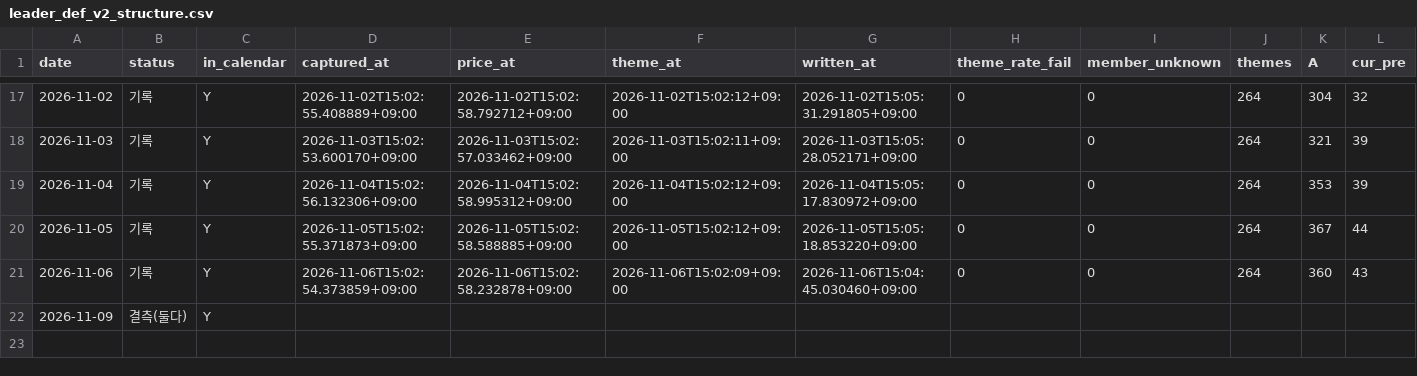
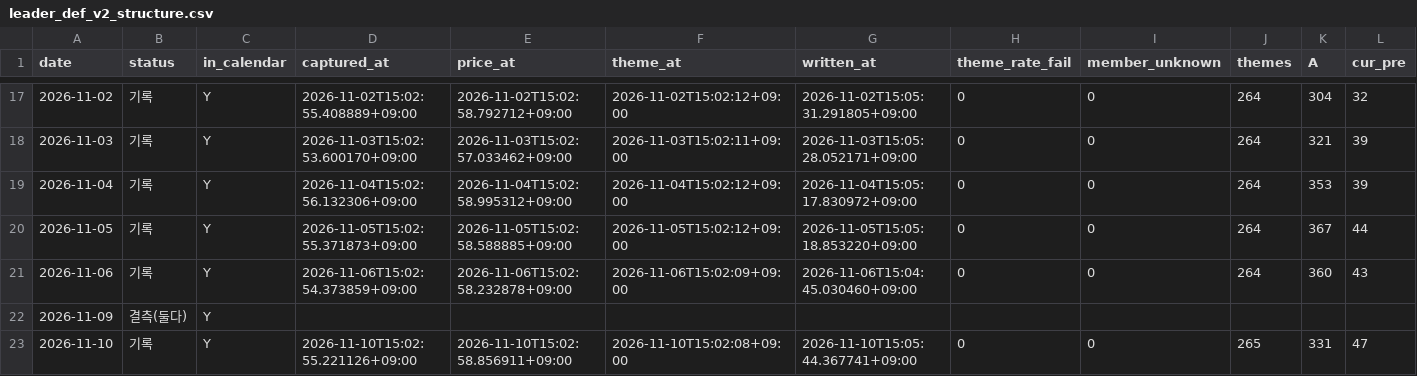
Before and after one commit to Hyeokgi/stock-omakase, a CSV file: data/research_runs/leader_def_v2_structure.csv, drawn as a sheet; only a part is shown, gaps mark what is left out; rows hold the shown columns only; the diff names each change by its address in the sheet, - before the commit and + after, or states it on an @@ line.

```diff
--- a/data/research_runs/leader_def_v2_structure.csv
+++ b/data/research_runs/leader_def_v2_structure.csv
+row 23: 2026-11-10 | 기록 | Y | 2026-11-10T15:02:55.221126+09:00 | 2026-11-10T15:02:58.856911+09:00 | 2026-11-10T15:02:08+09:00 | 2026-11-10T15:05:44.367741+09:00 | 0 | 0 | 265 | 331 | 47
```
Also changed, not shown: data/research_runs/private_receipts.csv, data/research_runs/runs.csv, 1 other file.
